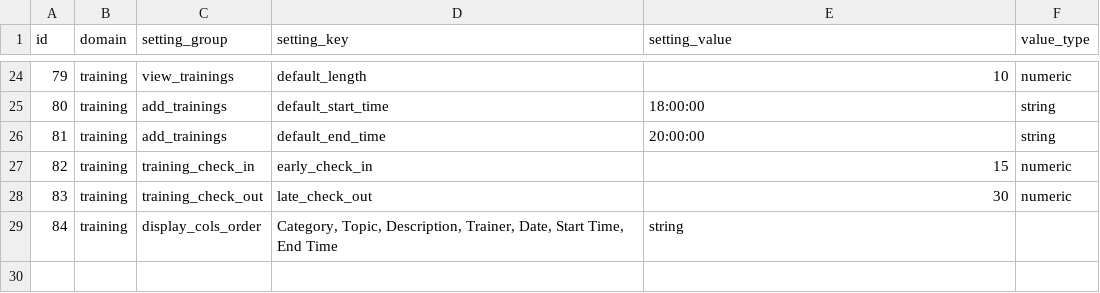
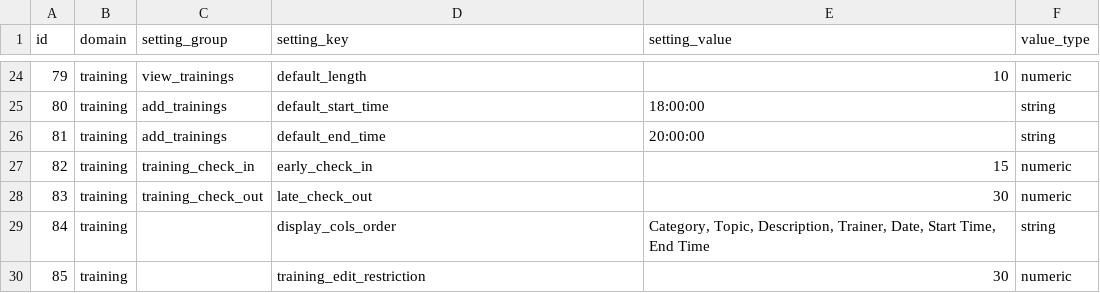
Before and after one commit to JosephRichey/fire-data, a CSV file: database/settings.csv, drawn as a sheet; only a part is shown, gaps mark what is left out.

Commit message:
Fixing settings in the dababase .csv

```diff
--- a/database/settings.csv
+++ b/database/settings.csv
@@ -28,2 +28,3 @@ id,domain,setting_group,setting_key,setting_value,value_type
 83,training,training_check_out,late_check_out,30,numeric
-84,training,display_cols_order,"Category, Topic, Description, Trainer, Date, Start Time, End Time",string
+84,training,,display_cols_order,"Category, Topic, Description, Trainer, Date, Start Time, End Time",string
+85,training,,training_edit_restriction,30,numeric
```
Also changed, not shown: 2 other files.
